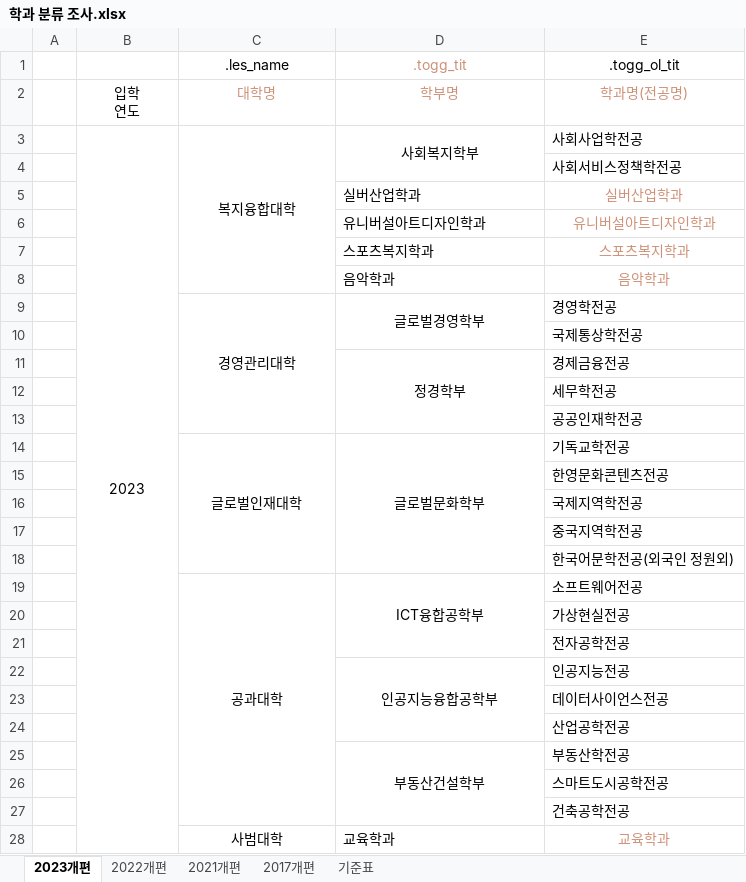
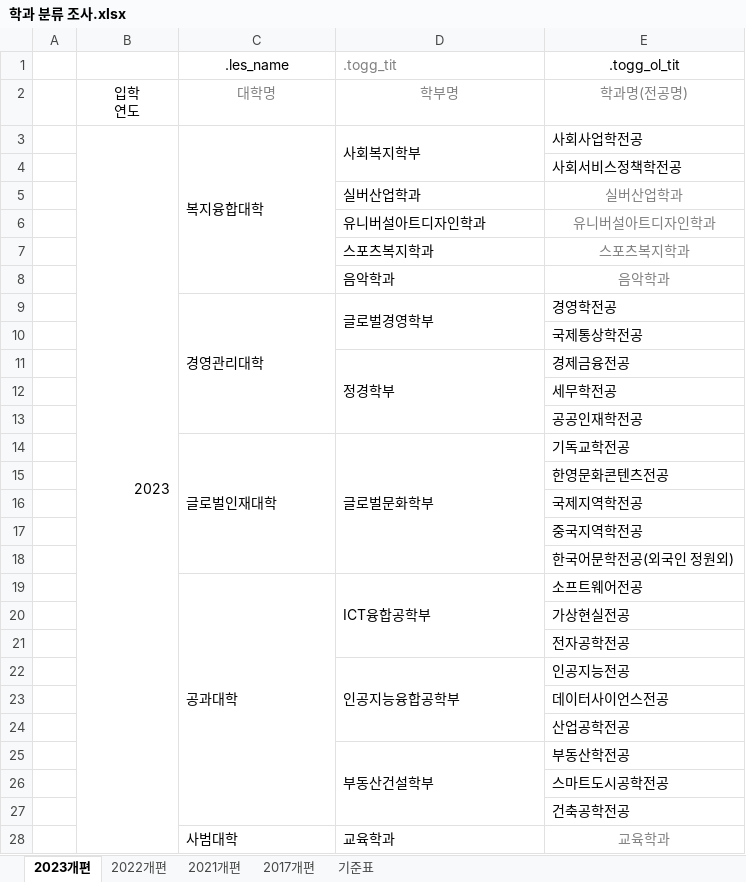
Before and after one commit to rogi-rogi/KNU_Graduation_Guidance, an Excel workbook: public/assets/temp/학과 분류 조사.xlsx, sheet 2023개편, drawn as a sheet; only a part is shown; values as stored, in another font and other column widths than the file's, no borders; the diff covers the shown part only; the diff names each change by its address in the sheet, - before the commit and + after, or states it on an @@ line.

```diff
--- a/public/assets/temp/학과 분류 조사.xlsx (sheet 2023개편)
+++ b/public/assets/temp/학과 분류 조사.xlsx (sheet 2023개편)
@@ D1 text colour: #CE9178 → #808080, alignment: center → left @@
-C2:E2 text colour: #CE9178
+C2:E2 text colour: #808080
-B3 alignment: center
+B3 alignment: right
-C3:D3 alignment: center
+C3:D3 alignment: left
-E5:E8 text colour: #CE9178
+E5:E8 text colour: #808080
-C9:D9 alignment: center
+C9:D9 alignment: left
-D11 alignment: center
+D11 alignment: left
-C14:D14 alignment: center
+C14:D14 alignment: left
-C19:D19 alignment: center
+C19:D19 alignment: left
-D22 alignment: center
+D22 alignment: left
-D25 alignment: center
+D25 alignment: left
-C28 alignment: center
+C28 alignment: left
-E28 text colour: #CE9178
+E28 text colour: #808080
```
Also changed, not shown: cell formats elsewhere in this sheet, sheet 2022개편, sheet 2017개편, sheet 2021개편, 1 other file.
